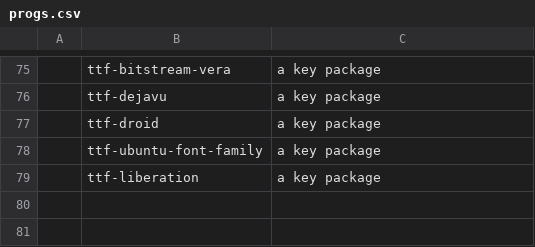
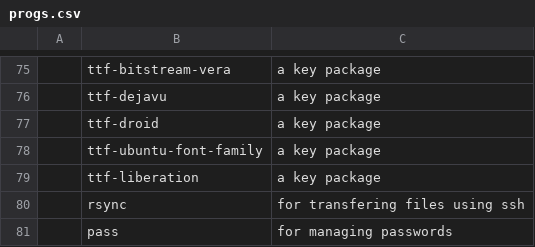
Before and after one commit to FaisalTamanoJr/LARBS, a CSV file: progs.csv, drawn as a sheet; only a part is shown, gaps mark what is left out; the diff names each change by its address in the sheet, - before the commit and + after, or states it on an @@ line.

Commit message:
added extra programs

```diff
--- a/progs.csv
+++ b/progs.csv
+row 80:  | rsync | for transfering files using ssh
+row 81:  | pass | for managing passwords
```
